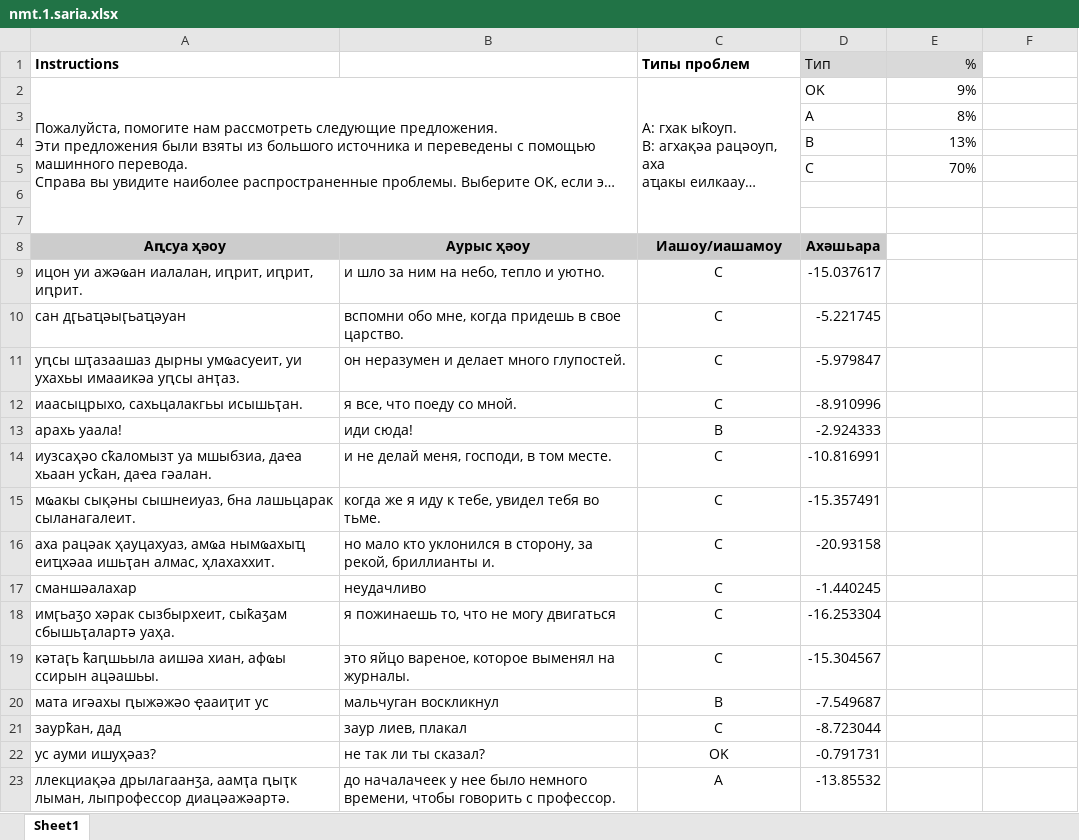
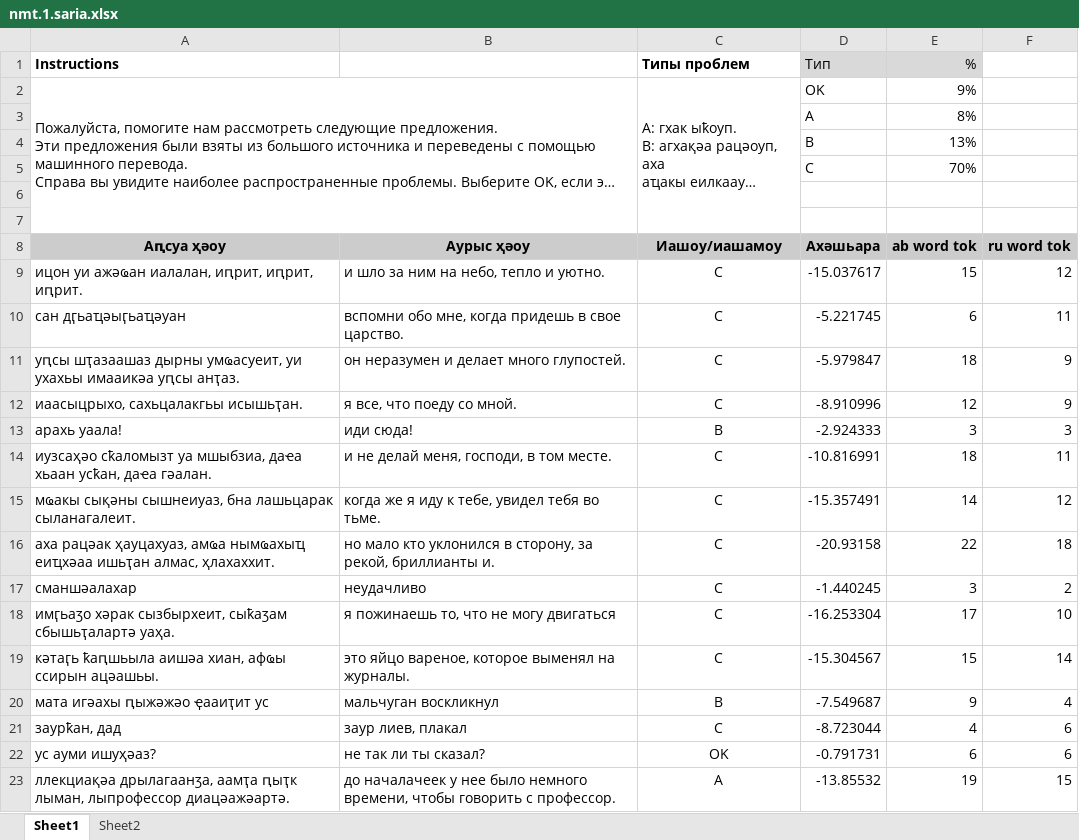
Before and after one commit to danielinux7/anana, an Excel workbook: nmt/астатистика/nmt.1.saria.xlsx, sheet Sheet1, drawn as a sheet; only a part is shown; long unchanged cells end in …; values as stored, in another font and other column widths than the file's, no borders; conditional formats not drawn; the diff covers the shown part only; the diff names each change by its address in the sheet, - before the commit and + after, or states it on an @@ line.

```diff
--- a/nmt/астатистика/nmt.1.saria.xlsx (sheet Sheet1)
+++ b/nmt/астатистика/nmt.1.saria.xlsx (sheet Sheet1)
+sheet tab: Sheet2
-E8 (%): (empty)
+E8 (%): ab word tok
-E8:F8 fill: none
+E8:F8 fill: #CCCCCC
-F8: (empty)
+F8: ru word tok
-E9 (%): (empty)
+E9 (%): 15
-F9: (empty)
+F9: 12
-E10 (%): (empty)
+E10 (%): 6
-F10: (empty)
+F10: 11
-E11 (%): (empty)
+E11 (%): 18
-F11:F12: (empty)
+F11:F12: 9
-E12 (%): (empty)
+E12 (%): 12
-E13 (%): (empty)
+E13 (%): 3
-F13: (empty)
+F13: 3
-E14 (%): (empty)
+E14 (%): 18
-F14: (empty)
+F14: 11
-E15 (%): (empty)
+E15 (%): 14
-F15: (empty)
+F15: 12
-E16 (%): (empty)
+E16 (%): 22
-F16: (empty)
+F16: 18
-E17 (%): (empty)
+E17 (%): 3
-F17: (empty)
+F17: 2
-E18 (%): (empty)
+E18 (%): 17
-F18: (empty)
+F18: 10
-E19 (%): (empty)
+E19 (%): 15
-F19: (empty)
+F19: 14
-E20 (%): (empty)
+E20 (%): 9
-F20: (empty)
+F20: 4
-E21 (%): (empty)
+E21 (%): 4
-F21:F22: (empty)
+F21:F22: 6
-E22 (%): (empty)
+E22 (%): 6
-E23 (%): (empty)
+E23 (%): 19
-F23: (empty)
+F23: 15
```
Also changed, not shown: 464 edited cells elsewhere in this sheet.
